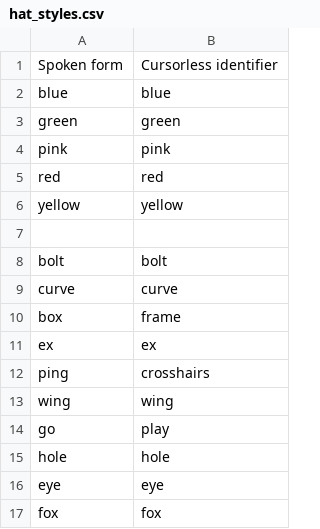
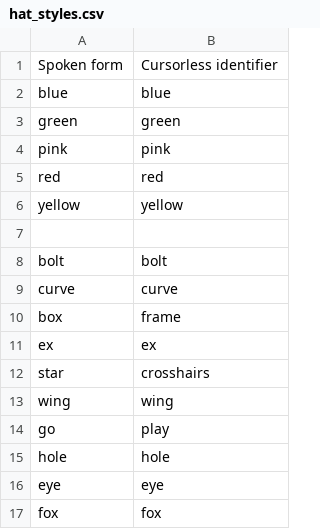
Before and after one commit to baltazarortiz/talon_user, a CSV file: cursorless-settings/hat_styles.csv, drawn as a sheet.

Commit message:
Hat name

```diff
--- a/cursorless-settings/hat_styles.csv
+++ b/cursorless-settings/hat_styles.csv
@@ -11,3 +11,3 @@ box, frame
 ex, ex
-ping, crosshairs
+star, crosshairs
 wing, wing
```
